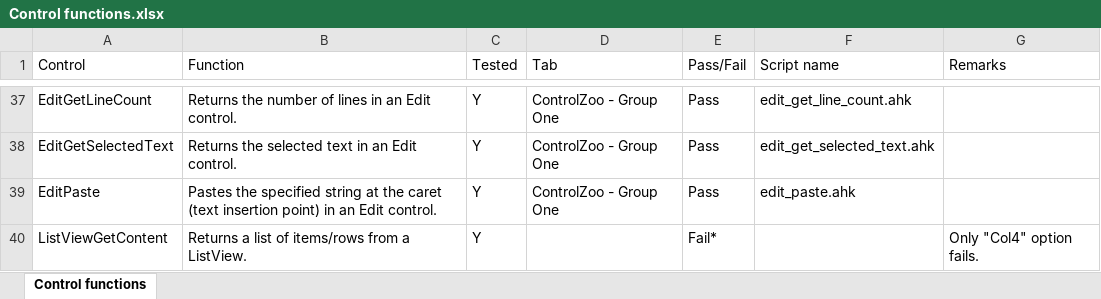
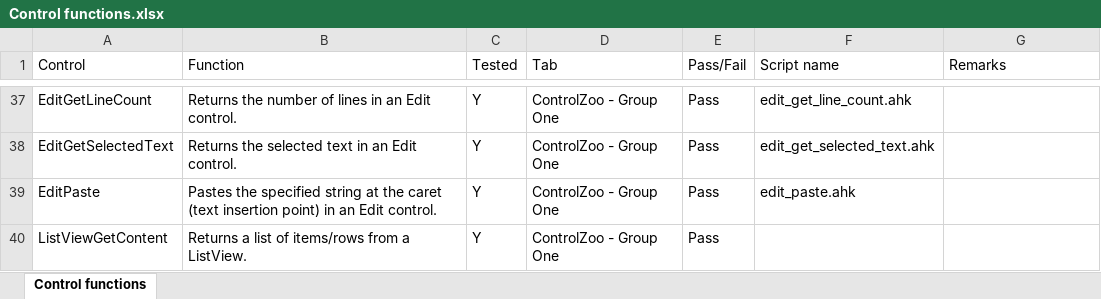
Before and after one commit to mfeemster/keysharp, an Excel workbook: Keysharp.Tests/Code/ControlTests/Control functions.xlsx, sheet Control functions, drawn as a sheet; only a part is shown, gaps mark what is left out; values as stored, in another font and other column widths than the file's, no borders; the diff covers the shown part only; the diff names each change by its address in the sheet, - before the commit and + after, or states it on an @@ line.

Commit message:
Added listed control function tests.

```diff
--- a/Keysharp.Tests/Code/ControlTests/Control functions.xlsx (sheet Control functions)
+++ b/Keysharp.Tests/Code/ControlTests/Control functions.xlsx (sheet Control functions)
-D40 (Tab): (empty)
+D40 (Tab): ControlZoo - Group One
-E40 (Pass/Fail): Fail*
+E40 (Pass/Fail): Pass
-G40 (Remarks): Only "Col4" option fails.
+G40 (Remarks): (empty)
```
Also changed, not shown: 43 edited cells elsewhere in this sheet, 8 other files.
